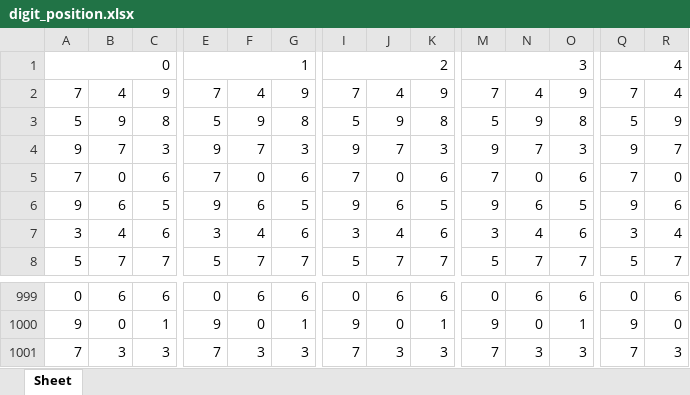
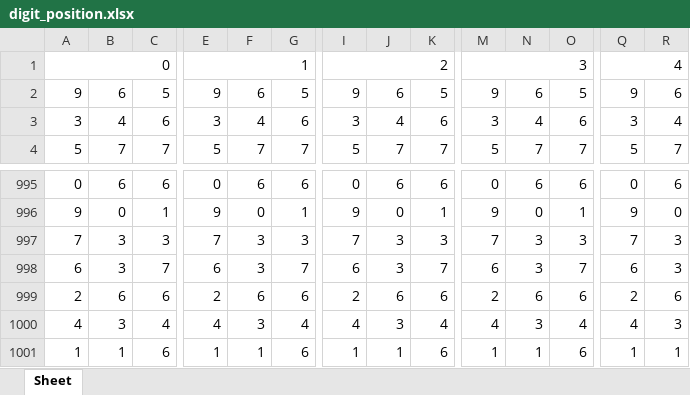
Before and after one commit to jsuci/gidapp, an Excel workbook: swertres/digit_position.xlsx, sheet Sheet, drawn as a sheet; only a part is shown, gaps mark what is left out; values as stored, in another font and other column widths than the file's, no cell formats; removed rows and columns are numbered as before the commit, all else as after; rows hold the shown columns only; the diff names each change by its address in the sheet, - before the commit and + after, or states it on an @@ line.

```diff
--- a/swertres/digit_position.xlsx (sheet Sheet)
+++ b/swertres/digit_position.xlsx (sheet Sheet)
-row 2: 7 | 4 | 9 | 7 | 4 | 9 | 7 | 4 | 9 | 7 | 4 | 9 | 7 | 4
-row 3: 5 | 9 | 8 | 5 | 9 | 8 | 5 | 9 | 8 | 5 | 9 | 8 | 5 | 9
-row 4: 9 | 7 | 3 | 9 | 7 | 3 | 9 | 7 | 3 | 9 | 7 | 3 | 9 | 7
-row 5: 7 | 0 | 6 | 7 | 0 | 6 | 7 | 0 | 6 | 7 | 0 | 6 | 7 | 0
+row 998: 6 | 3 | 7 | 6 | 3 | 7 | 6 | 3 | 7 | 6 | 3 | 7 | 6 | 3
+row 999: 2 | 6 | 6 | 2 | 6 | 6 | 2 | 6 | 6 | 2 | 6 | 6 | 2 | 6
+row 1000: 4 | 3 | 4 | 4 | 3 | 4 | 4 | 3 | 4 | 4 | 3 | 4 | 4 | 3
+row 1001: 1 | 1 | 6 | 1 | 1 | 6 | 1 | 1 | 6 | 1 | 1 | 6 | 1 | 1
```
Also changed, not shown: cell formats, swertres/duplicate_pairs.xlsx, swertres/excel_results.xlsx, 20 other files.
